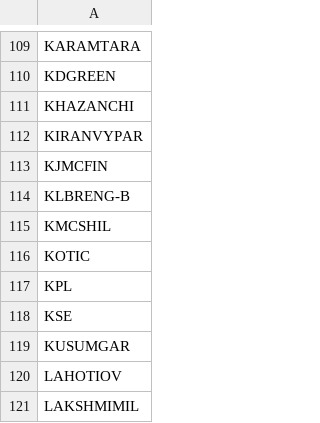
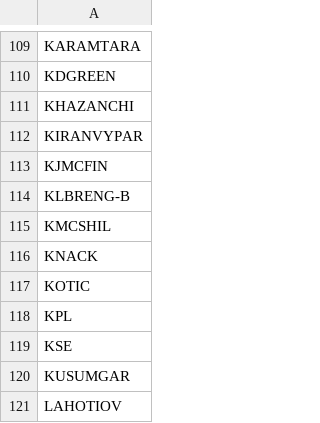
Before and after one commit to johnebe2020-trade/Nse-scanner, a CSV file: no_data.csv, drawn as a sheet; only a part is shown, gaps mark what is left out; the shorter side is filled out with more unchanged rows.

```diff
--- a/no_data.csv
+++ b/no_data.csv
@@ -115,2 +115,3 @@ KLBRENG-B
 KMCSHIL
+KNACK
 KOTIC
```
Also changed, not shown: results_breakout.csv.
